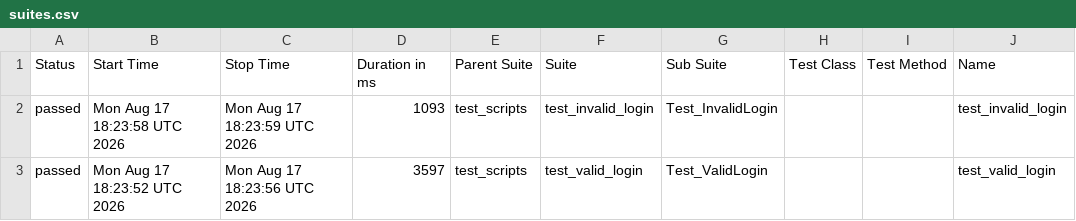
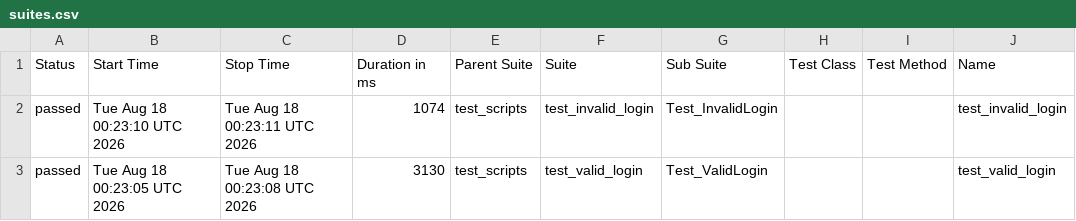
Before and after one commit to divakarhn36/b154_afw_make, a CSV file: data/suites.csv, drawn as a sheet; only a part is shown; the diff names each change by its address in the sheet, - before the commit and + after, or states it on an @@ line.

```diff
--- a/data/suites.csv
+++ b/data/suites.csv
-B2 (Start Time): Mon Aug 17 18:23:58 UTC 2026
+B2 (Start Time): Tue Aug 18 00:23:10 UTC 2026
-C2 (Stop Time): Mon Aug 17 18:23:59 UTC 2026
+C2 (Stop Time): Tue Aug 18 00:23:11 UTC 2026
-D2 (Duration in ms): 1093
+D2 (Duration in ms): 1074
-B3 (Start Time): Mon Aug 17 18:23:52 UTC 2026
+B3 (Start Time): Tue Aug 18 00:23:05 UTC 2026
-C3 (Stop Time): Mon Aug 17 18:23:56 UTC 2026
+C3 (Stop Time): Tue Aug 18 00:23:08 UTC 2026
-D3 (Duration in ms): 3597
+D3 (Duration in ms): 3130
```
Also changed, not shown: 24 other files.
